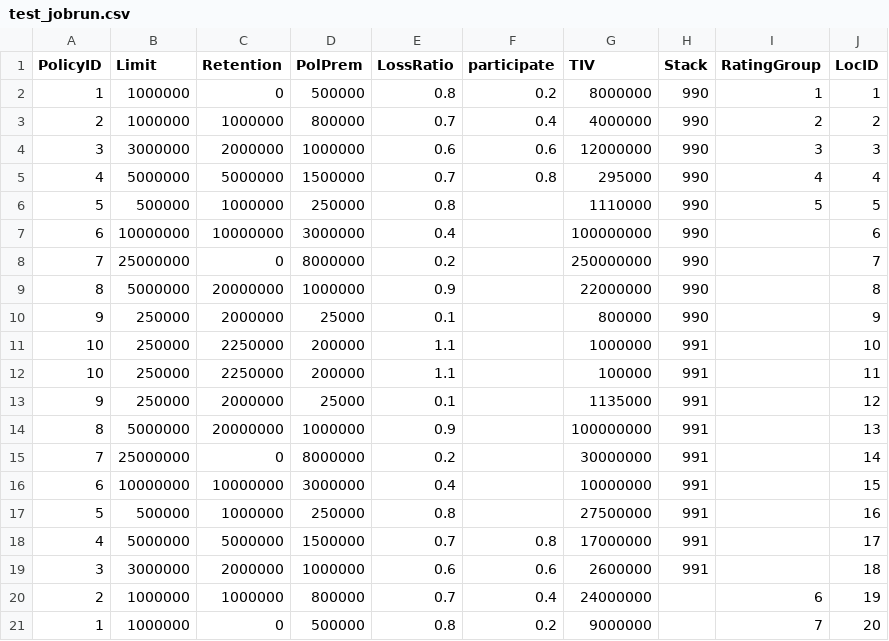
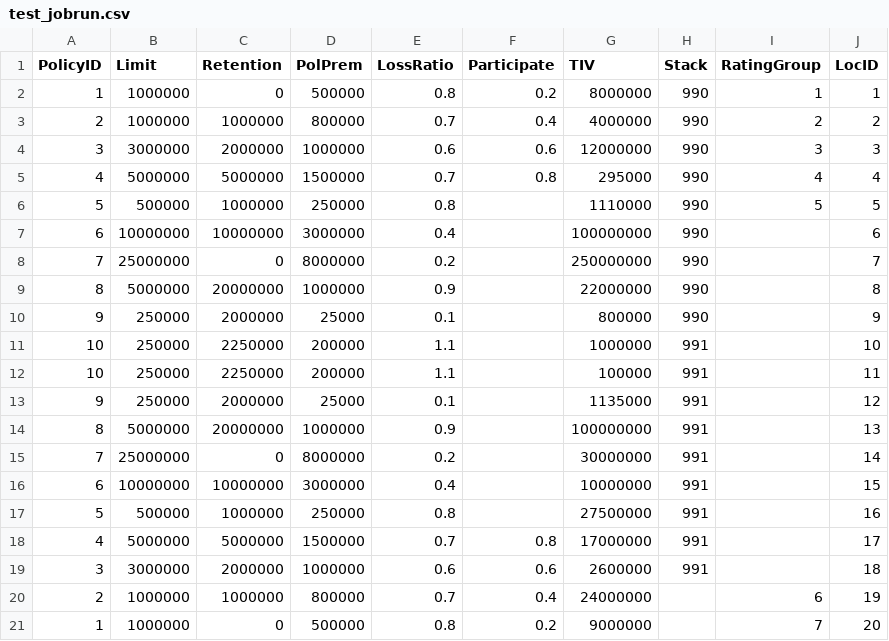
Before and after one commit to hoeun-sim-gc/migrate-repo-test, a CSV file: data/test_jobrun.csv, drawn as a sheet.

Commit message:
Fixed a bug with Participation. Add LossRation to results

```diff
--- a/data/test_jobrun.csv
+++ b/data/test_jobrun.csv
@@ -1,2 +1,2 @@
-PolicyID,Limit,Retention,PolPrem,LossRatio,participate,TIV,Stack,RatingGroup,LocID
+PolicyID,Limit,Retention,PolPrem,LossRatio,Participate,TIV,Stack,RatingGroup,LocID
 1,1000000,0,500000,0.8,0.2,8000000,990,1,1
```
Also changed, not shown: 6 other files.
